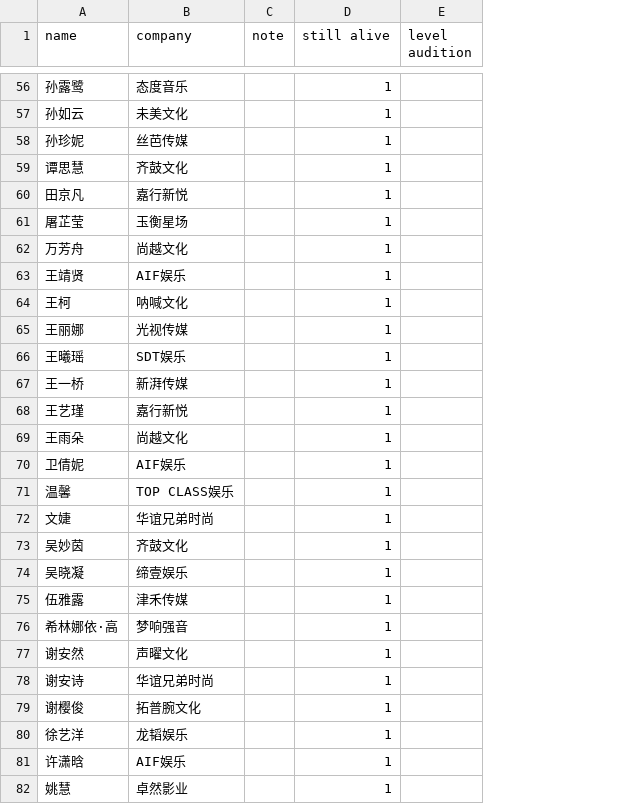
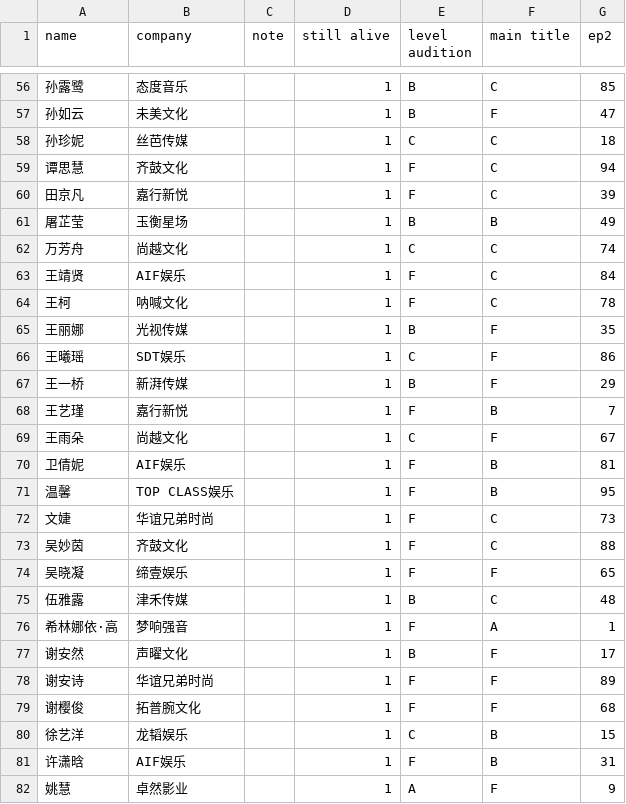
Before and after one commit to mozkoe/ywy2020ranking, a CSV file: pages/pc2020/pc2020_ranking.csv, drawn as a sheet; only a part is shown, gaps mark what is left out; the diff covers the shown part only; the diff names each change by its address in the sheet, - before the commit and + after, or states it on an @@ line.

```diff
--- a/pages/pc2020/pc2020_ranking.csv
+++ b/pages/pc2020/pc2020_ranking.csv
+column F (main title), rows 56-82: C | F | C | C | C | B | C | C | C | F | F | F | B | F | B | B | C | C | F | C | A | F | F | F | B | B | F
+column G (ep2), rows 56-82: 85 | 47 | 18 | 94 | 39 | 49 | 74 | 84 | 78 | 35 | 86 | 29 | 7 | 67 | 81 | 95 | 73 | 88 | 65 | 48 | 1 | 17 | 89 | 68 | 15 | 31 | 9
-E56:E57 (level audition): (empty)
+E56:E57 (level audition): B
-E58 (level audition): (empty)
+E58 (level audition): C
-E59:E60 (level audition): (empty)
+E59:E60 (level audition): F
-E61 (level audition): (empty)
+E61 (level audition): B
-E62 (level audition): (empty)
+E62 (level audition): C
-E63:E64 (level audition): (empty)
+E63:E64 (level audition): F
-E65 (level audition): (empty)
+E65 (level audition): B
-E66 (level audition): (empty)
+E66 (level audition): C
-E67 (level audition): (empty)
+E67 (level audition): B
-E68 (level audition): (empty)
+E68 (level audition): F
-E69 (level audition): (empty)
+E69 (level audition): C
-E70:E74 (level audition): (empty)
+E70:E74 (level audition): F
-E75 (level audition): (empty)
+E75 (level audition): B
-E76 (level audition): (empty)
+E76 (level audition): F
-E77 (level audition): (empty)
+E77 (level audition): B
-E78:E79 (level audition): (empty)
+E78:E79 (level audition): F
-E80 (level audition): (empty)
+E80 (level audition): C
-E81 (level audition): (empty)
+E81 (level audition): F
-E82 (level audition): (empty)
+E82 (level audition): A
```
Also changed, not shown: 74 edited cells elsewhere in this file.
